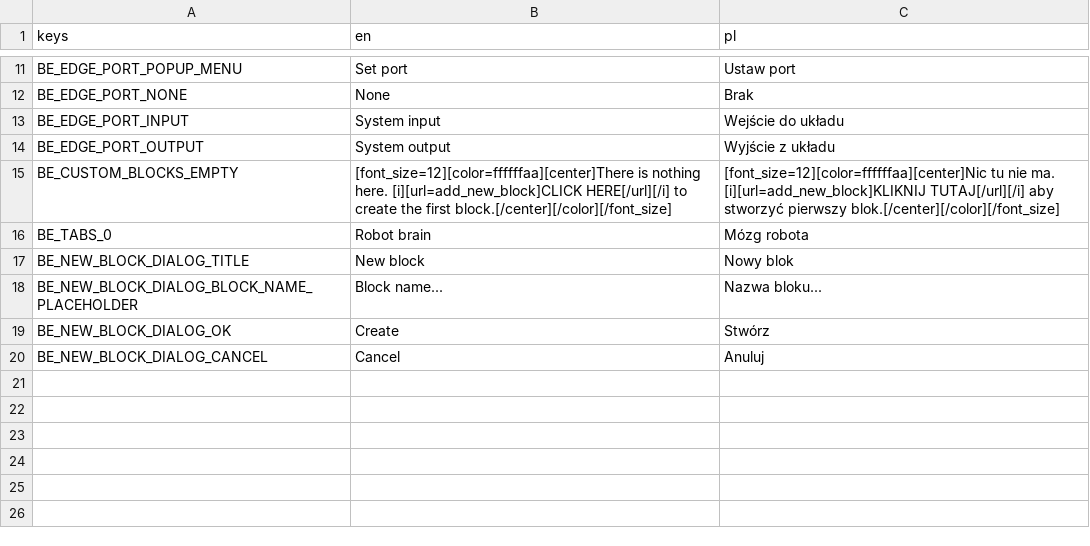
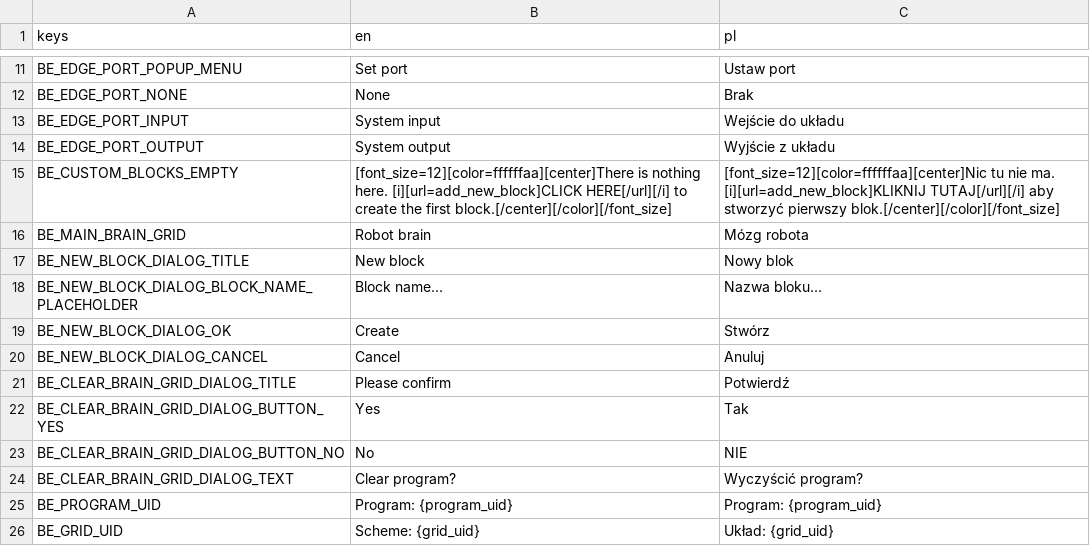
Before and after one commit to doonay21/hive_client, a CSV file: translations/translations_brain_editor.csv, drawn as a sheet; only a part is shown, gaps mark what is left out.

```diff
--- a/translations/translations_brain_editor.csv
+++ b/translations/translations_brain_editor.csv
@@ -15,3 +15,3 @@ BE_EDGE_PORT_OUTPUT,"System output","Wyjście z układu"
 BE_CUSTOM_BLOCKS_EMPTY,"[font_size=12][color=ffffffaa][center]There is nothing here. [i][url=add_new_block]CLICK HERE[/url][/i] to create the first block.[/center][/color][/font_size]","[font_size=12][color=ffffffaa][center]Nic tu nie ma. [i][url=add_new_block]KLIKNIJ TUTAJ[/url][/i] aby stworzyć pierwszy blok.[/center][/color][/font_size]"
-BE_TABS_0,"Robot brain","Mózg robota"
+BE_MAIN_BRAIN_GRID,"Robot brain","Mózg robota"
 BE_NEW_BLOCK_DIALOG_TITLE,"New block","Nowy blok"
@@ -20 +20,7 @@ BE_NEW_BLOCK_DIALOG_OK,"Create","Stwórz"
 BE_NEW_BLOCK_DIALOG_CANCEL,"Cancel","Anuluj"
+BE_CLEAR_BRAIN_GRID_DIALOG_TITLE,"Please confirm","Potwierdź"
+BE_CLEAR_BRAIN_GRID_DIALOG_BUTTON_YES,"Yes","Tak"
+BE_CLEAR_BRAIN_GRID_DIALOG_BUTTON_NO,"No","NIE"
+BE_CLEAR_BRAIN_GRID_DIALOG_TEXT,"Clear program?","Wyczyścić program?"
+BE_PROGRAM_UID,"Program: {program_uid}","Program: {program_uid}"
+BE_GRID_UID,"Scheme: {grid_uid}","Układ: {grid_uid}"
```
Also changed, not shown: 11 other files.
